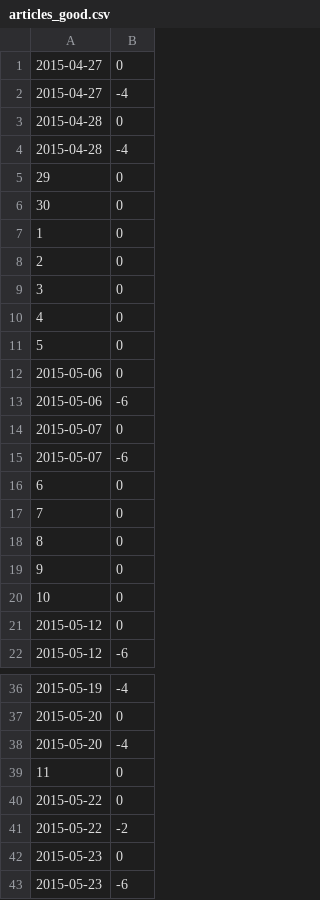
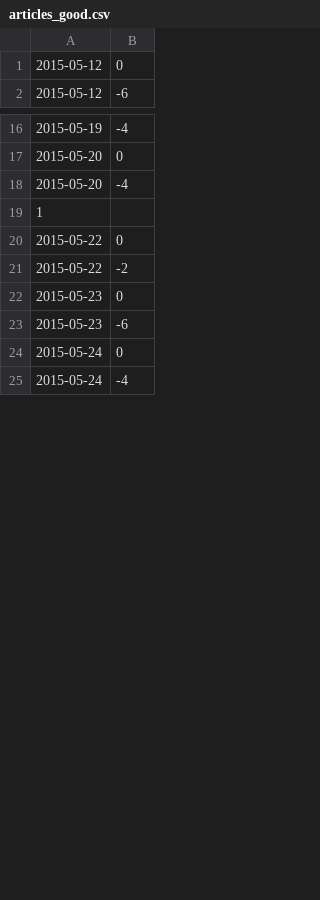
Before and after one commit to lmerriam/NoomJourneyRevamp, a CSV file: www/data/articles_good.csv (was data/articles_good.csv), drawn as a sheet; only a part is shown, gaps mark what is left out; the shorter side is filled out with more unchanged rows; removed rows and columns are numbered as before the commit, all else as after; the diff covers the shown part only; the diff names each change by its address in the sheet, - before the commit and + after, or states it on an @@ line.

```diff
--- a/data/articles_good.csv
+++ b/www/data/articles_good.csv
-row 1: 2015-04-27 | 0
-row 2: 2015-04-27 | -4
-row 3: 2015-04-28 | 0
-row 4: 2015-04-28 | -4
-row 5: 29 | 0
-row 6: 30 | 0
-row 7: 1 | 0
-row 8: 2 | 0
-row 9: 3 | 0
-row 10: 4 | 0
-row 11: 5 | 0
-row 12: 2015-05-06 | 0
-row 13: 2015-05-06 | -6
-row 14: 2015-05-07 | 0
-row 15: 2015-05-07 | -6
-row 16: 6 | 0
-row 17: 7 | 0
-row 18: 8 | 0
-row 19: 9 | 0
-row 20: 10 | 0
-row 39: 11 | 0
+row 19: 1
```
Also changed, not shown: 5 added rows and 14 removed rows elsewhere in this file, 24 other files.
